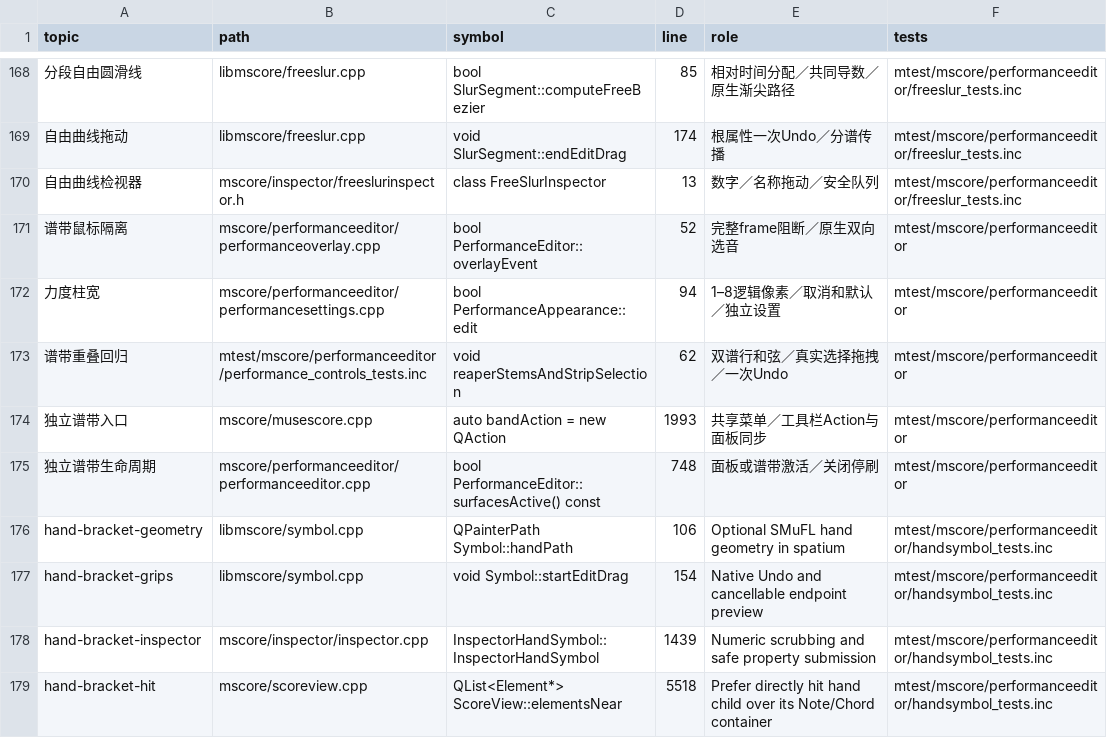
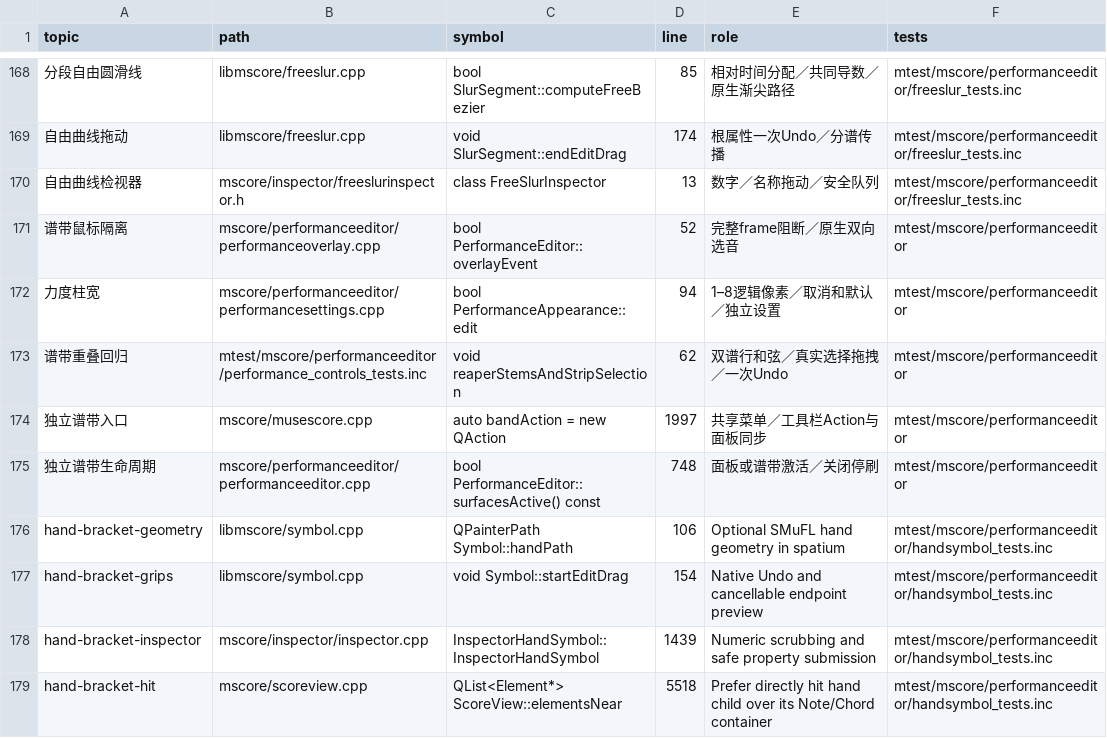
Before and after one commit to Freddd13/MuseScore, a TSV file: personal/docs/source-map.tsv, drawn as a sheet; only a part is shown, gaps mark what is left out; the diff covers the shown part only; the diff names each change by its address in the sheet, - before the commit and + after, or states it on an @@ line.

```diff
--- a/personal/docs/source-map.tsv
+++ b/personal/docs/source-map.tsv
-D174 (line): 1993
+D174 (line): 1997
```
Also changed, not shown: 3 added rows and 8 edited cells elsewhere in this file, 21 other files.
